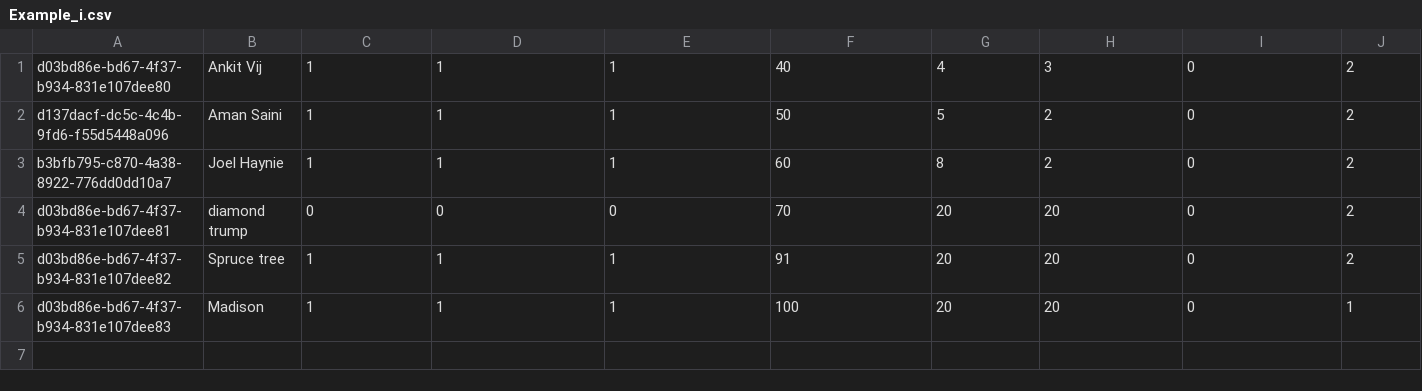
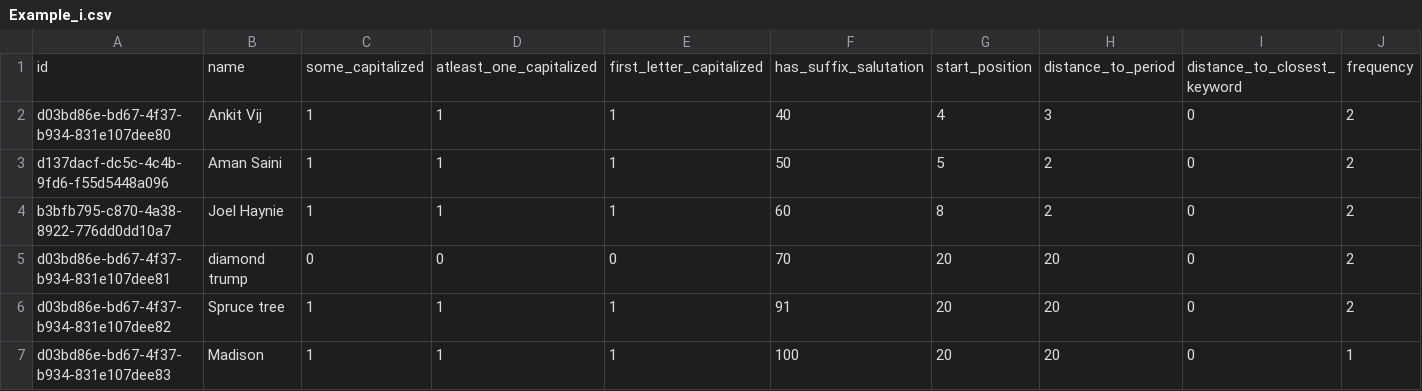
Before and after one commit to ankitvij7/datascience-project, a CSV file: stage1/data/Example_i.csv, drawn as a sheet; only a part is shown; rows hold the shown columns only; the diff names each change by its address in the sheet, - before the commit and + after, or states it on an @@ line.

```diff
--- a/stage1/data/Example_i.csv
+++ b/stage1/data/Example_i.csv
+row 1: id | name | some_capitalized | atleast_one_capitalized | first_letter_capitalized | has_suffix_salutation | start_position | distance_to_period | distance_to_closest_keyword | frequency
```
Also changed, not shown: stage1/data/Example_j.csv, 1 other file.
